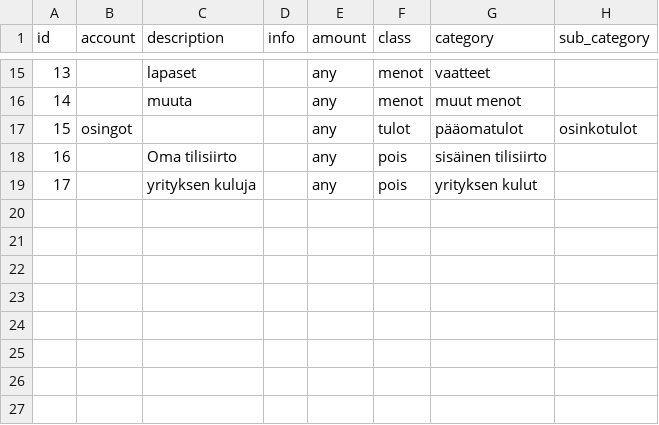
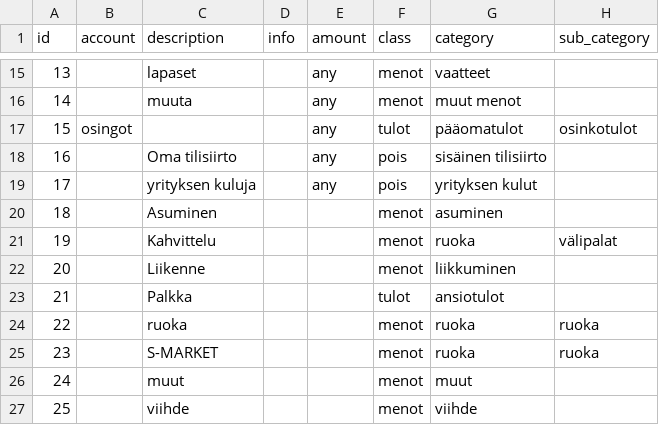
Before and after one commit to mkkvkmn/fire, a CSV file: data/config/categories.csv, drawn as a sheet; only a part is shown, gaps mark what is left out; the diff names each change by its address in the sheet, - before the commit and + after, or states it on an @@ line.

```diff
--- a/data/config/categories.csv
+++ b/data/config/categories.csv
+row 20: 18 |  | Asuminen |  |  | menot | asuminen
+row 21: 19 |  | Kahvittelu |  |  | menot | ruoka | välipalat
+row 22: 20 |  | Liikenne |  |  | menot | liikkuminen
+row 23: 21 |  | Palkka |  |  | tulot | ansiotulot
+row 24: 22 |  | ruoka |  |  | menot | ruoka | ruoka
+row 25: 23 |  | S-MARKET |  |  | menot | ruoka | ruoka
+row 26: 24 |  | muut |  |  | menot | muut
+row 27: 25 |  | viihde |  |  | menot | viihde
```
Also changed, not shown: data/config/files.csv, data/output/data.csv, 9 other files.
